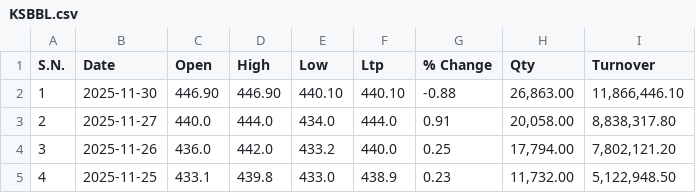
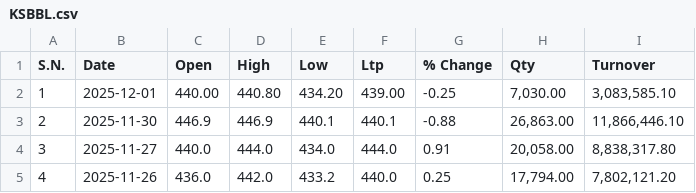
Before and after one commit to Sudipsudip5250/NEPSE_test, a CSV file: Nepse_Data/Development_Bank_Limited/KSBBL.csv, drawn as a sheet; only a part is shown; the shorter side is filled out with more unchanged rows; addresses are those after the commit; the diff names each change by its address in the sheet, - before the commit and + after, or states it on an @@ line.

Commit message:
Updated KSBBL data up to 2025-12-01

```diff
--- a/Nepse_Data/Development_Bank_Limited/KSBBL.csv
+++ b/Nepse_Data/Development_Bank_Limited/KSBBL.csv
+row 2: 1 | 2025-12-01 | 440.00 | 440.80 | 434.20 | 439.00 | -0.25 | 7,030.00 | 3,083,585.10
@@ column A (S.N.) renumbered from row 3 down @@
-C3 (Open): 446.90
+C3 (Open): 446.9
-D3 (High): 446.90
+D3 (High): 446.9
-E3 (Low): 440.10
+E3 (Low): 440.1
-F3 (Ltp): 440.10
+F3 (Ltp): 440.1
```
